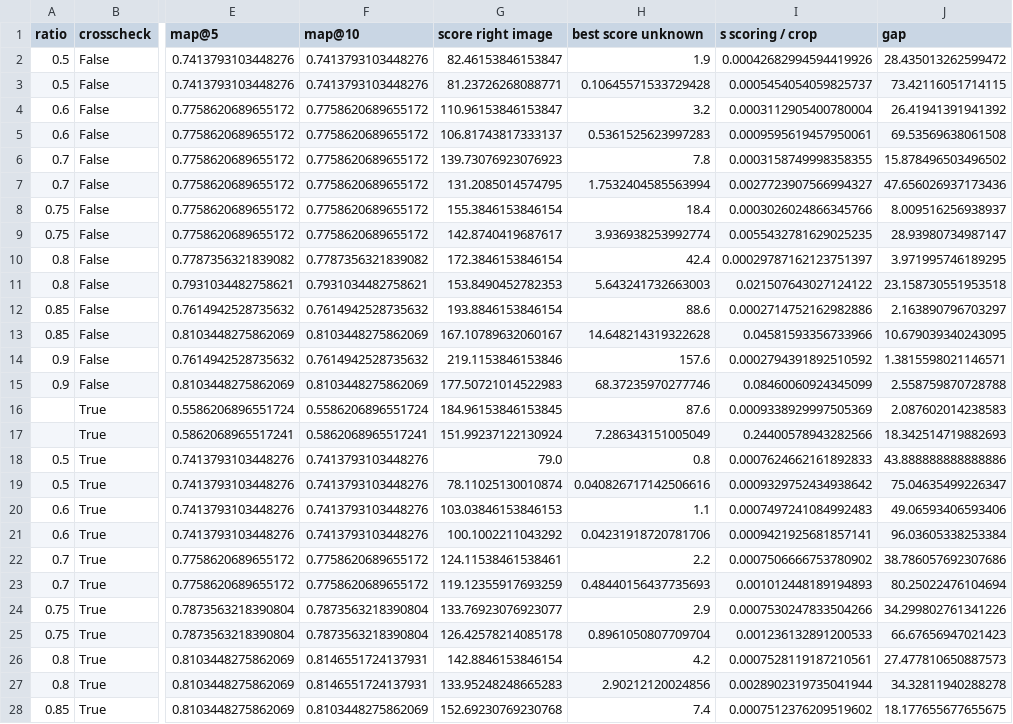
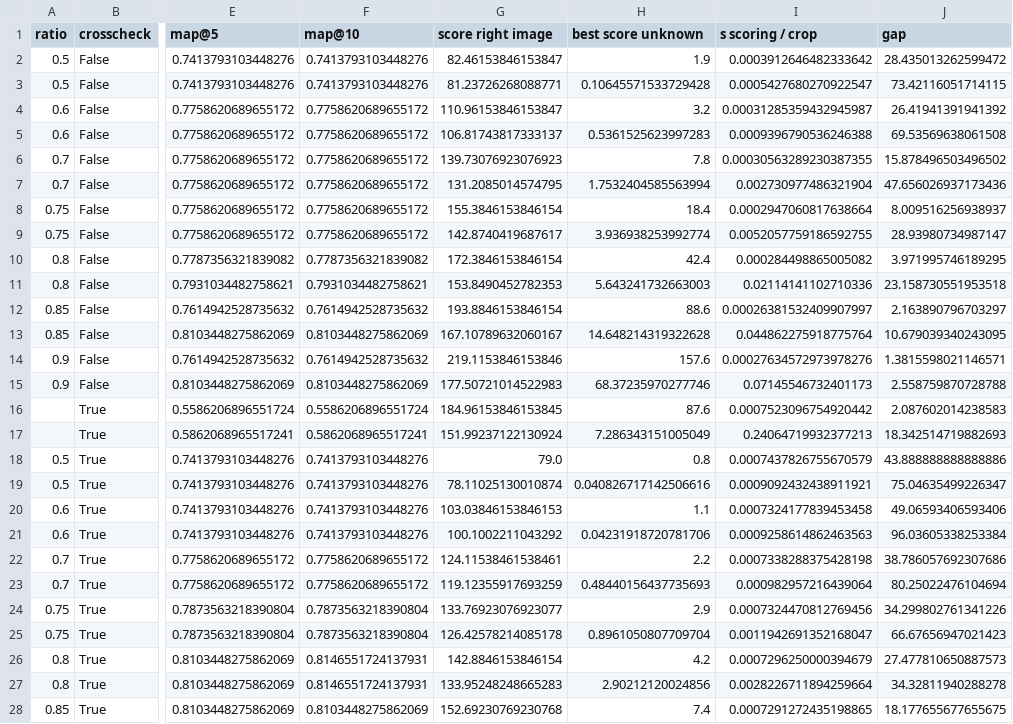
Before and after one commit to MCV-2026-C1-Project/Team-2, a CSV file: week4/results/hl_configurations.csv, drawn as a sheet; only a part is shown, gaps mark what is left out; the diff covers the shown part only; the diff names each change by its address in the sheet, - before the commit and + after, or states it on an @@ line.

```diff
--- a/week4/results/hl_configurations.csv
+++ b/week4/results/hl_configurations.csv
-I2 (s scoring / crop): 0.00042682994594419926
+I2 (s scoring / crop): 0.0003912646482333642
-I3 (s scoring / crop): 0.0005454054059825737
+I3 (s scoring / crop): 0.0005427680270922547
-I4 (s scoring / crop): 0.0003112905400780004
+I4 (s scoring / crop): 0.00031285359432945987
-I5 (s scoring / crop): 0.0009595619457950061
+I5 (s scoring / crop): 0.0009396790536246388
-I6 (s scoring / crop): 0.0003158749998358355
+I6 (s scoring / crop): 0.00030563289230387355
-I7 (s scoring / crop): 0.0027723907566994327
+I7 (s scoring / crop): 0.002730977486321904
-I8 (s scoring / crop): 0.0003026024866345766
+I8 (s scoring / crop): 0.0002947060817638664
-I9 (s scoring / crop): 0.0055432781629025235
+I9 (s scoring / crop): 0.0052057759186592755
-I10 (s scoring / crop): 0.00029787162123751397
+I10 (s scoring / crop): 0.000284498865005082
-I11 (s scoring / crop): 0.021507643027124122
+I11 (s scoring / crop): 0.02114141102710336
-I12 (s scoring / crop): 0.0002714752162982886
+I12 (s scoring / crop): 0.00026381532409907997
-I13 (s scoring / crop): 0.04581593356733966
+I13 (s scoring / crop): 0.044862275918775764
-I14 (s scoring / crop): 0.0002794391892510592
+I14 (s scoring / crop): 0.00027634572973978276
-I15 (s scoring / crop): 0.08460060924345099
+I15 (s scoring / crop): 0.07145546732401173
-I16 (s scoring / crop): 0.0009338929997505369
+I16 (s scoring / crop): 0.0007523096754920442
-I17 (s scoring / crop): 0.24400578943282566
+I17 (s scoring / crop): 0.24064719932377213
-I18 (s scoring / crop): 0.0007624662161892833
+I18 (s scoring / crop): 0.0007437826755670579
-I19 (s scoring / crop): 0.0009329752434938642
+I19 (s scoring / crop): 0.0009092432438911921
-I20 (s scoring / crop): 0.0007497241084992483
+I20 (s scoring / crop): 0.0007324177839453458
-I21 (s scoring / crop): 0.0009421925681857141
+I21 (s scoring / crop): 0.0009258614862463563
-I22 (s scoring / crop): 0.0007506666753780902
+I22 (s scoring / crop): 0.0007338288375428198
-I23 (s scoring / crop): 0.001012448189194893
+I23 (s scoring / crop): 0.000982957216439064
-I24 (s scoring / crop): 0.0007530247833504266
+I24 (s scoring / crop): 0.0007324470812769456
-I25 (s scoring / crop): 0.001236132891200533
+I25 (s scoring / crop): 0.0011942691352168047
-I26 (s scoring / crop): 0.0007528119187210561
+I26 (s scoring / crop): 0.0007296250000394679
-I27 (s scoring / crop): 0.0028902319735041944
+I27 (s scoring / crop): 0.0028226711894259664
-I28 (s scoring / crop): 0.0007512376209519602
+I28 (s scoring / crop): 0.0007291272435198865
```
Also changed, not shown: 3 edited cells elsewhere in this file, week4/results/descriptors_comparison.csv, week4/results/orb_configurations.csv, 7 other files.
